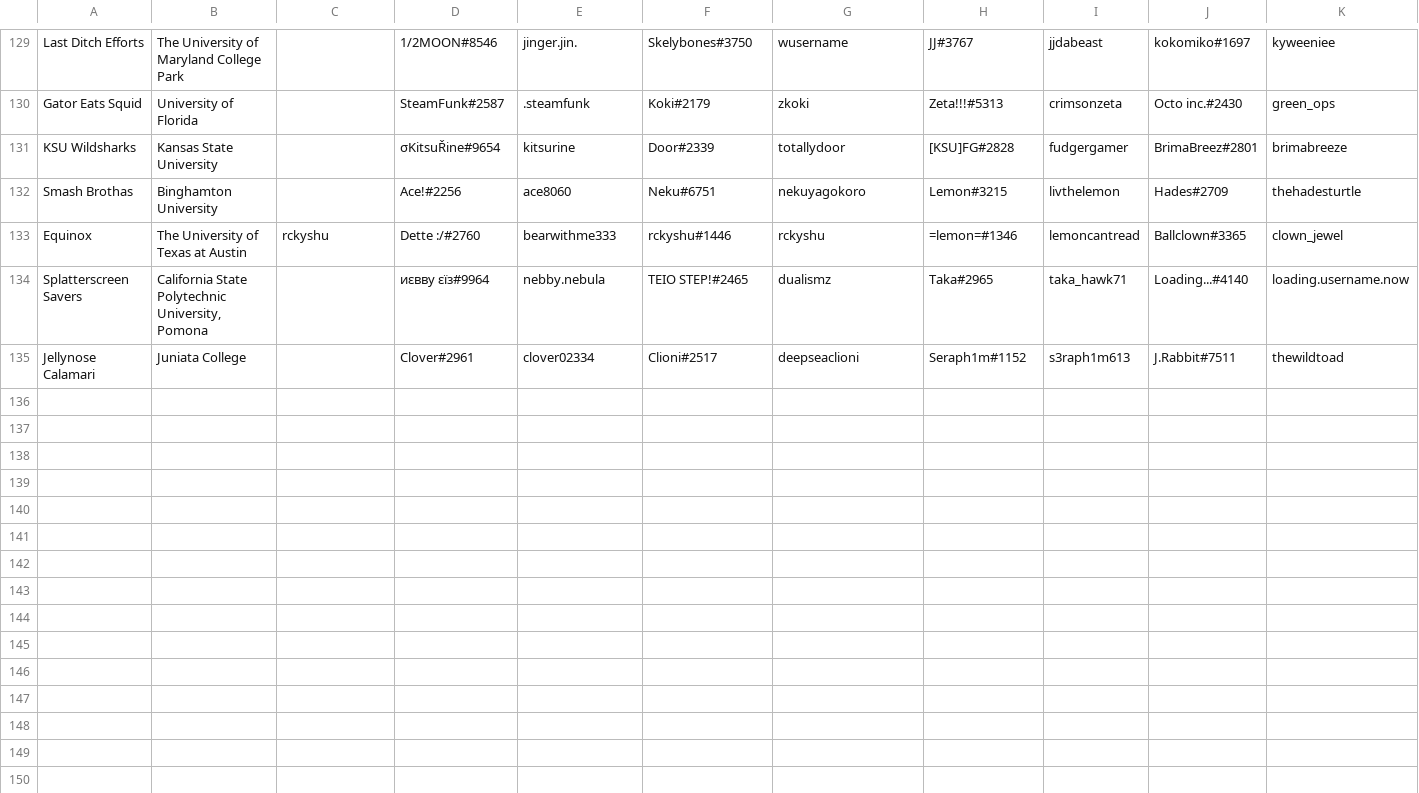
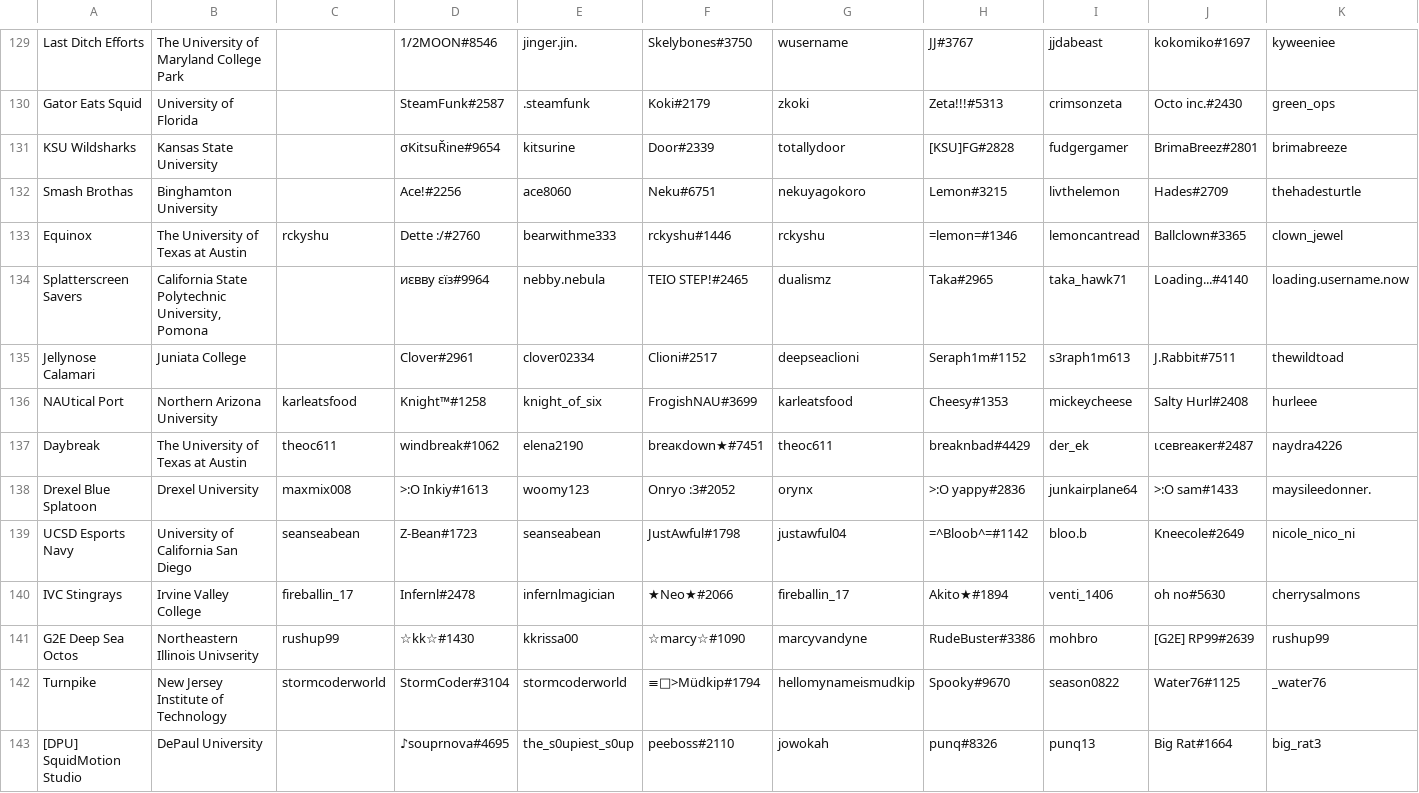
Before and after one commit to ccasplat/SplashtagChecker, a CSV file: Testing/g-down-download.csv, drawn as a sheet; only a part is shown, gaps mark what is left out; rows hold the shown columns only; the diff covers the shown part only; the diff names each change by its address in the sheet, - before the commit and + after, or states it on an @@ line.

```diff
--- a/Testing/g-down-download.csv
+++ b/Testing/g-down-download.csv
+row 136: NAUtical Port | Northern Arizona University | karleatsfood | Knight™#1258 | knight_of_six | FrogishNAU#3699 | karleatsfood | Cheesy#1353 | mickeycheese | Salty Hurl#2408 | hurleee
+row 137: Daybreak | The University of Texas at Austin | theoc611 | windbreak#1062 | elena2190 | breaкdown★#7451 | theoc611 | breaknbad#4429 | der_ek | ιceвreaκer#2487 | naydra4226
+row 138: Drexel Blue Splatoon | Drexel University | maxmix008 | >:O Inkiy#1613 | woomy123 | Onryo :3#2052 | orynx | >:O yappy#2836 | junkairplane64 | >:O sam#1433 | maysileedonner.
+row 139: UCSD Esports Navy | University of California San Diego | seanseabean | Z-Bean#1723 | seanseabean | JustAwful#1798 | justawful04 | =^Bloob^=#1142 | bloo.b | Kneecole#2649 | nicole_nico_ni
+row 140: IVC Stingrays | Irvine Valley College | fireballin_17 | Infernl#2478 | infernlmagician | ★Neo★#2066 | fireballin_17 | Akito★#1894 | venti_1406 | oh no#5630 | cherrysalmons
+row 141: G2E Deep Sea Octos | Northeastern Illinois Univserity | rushup99 | ☆kk☆#1430 | kkrissa00 | ☆marcy☆#1090 | marcyvandyne | RudeBuster#3386 | mohbro | [G2E] RP99#2639 | rushup99
+row 142: Turnpike | New Jersey Institute of Technology | stormcoderworld | StormCoder#3104 | stormcoderworld | ≡□>Müdkip#1794 | hellomynameismudkip | Spooky#9670 | season0822 | Water76#1125 | _water76
+row 143: [DPU] SquidMotion Studio | DePaul University |  | ♪souprnova#4695 | the_s0upiest_s0up | peeboss#2110 | jowokah | punq#8326 | punq13 | Big Rat#1664 | big_rat3
```
Also changed, not shown: 7 added rows and 8 edited cells elsewhere in this file, Testing/sendou-download.csv, 4 other files.
